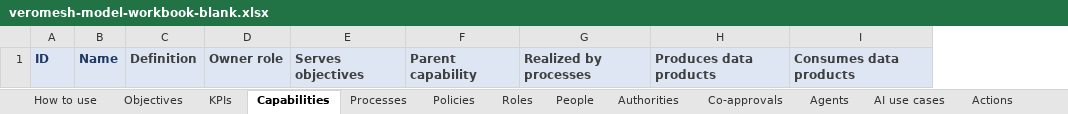
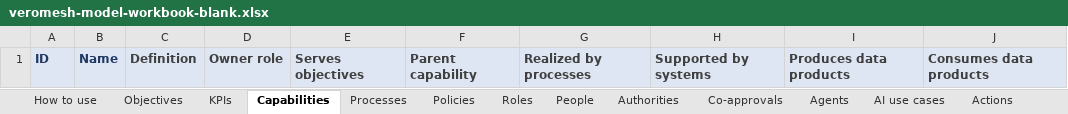
Before and after one commit to whowman/VeroMeshOntology, an Excel workbook: docs/guides/examples/veromesh-model-workbook-blank.xlsx, sheet Capabilities, drawn as a sheet; values as stored, in another font and other column widths than the file's, no borders; the diff names each change by its address in the sheet, - before the commit and + after, or states it on an @@ line.

```diff
--- a/docs/guides/examples/veromesh-model-workbook-blank.xlsx (sheet Capabilities)
+++ b/docs/guides/examples/veromesh-model-workbook-blank.xlsx (sheet Capabilities)
+column H, row 1: Supported by systems
```
Also changed, not shown: docs/guides/examples/veromesh-model-workbook-example.xlsx, 19 other files.
